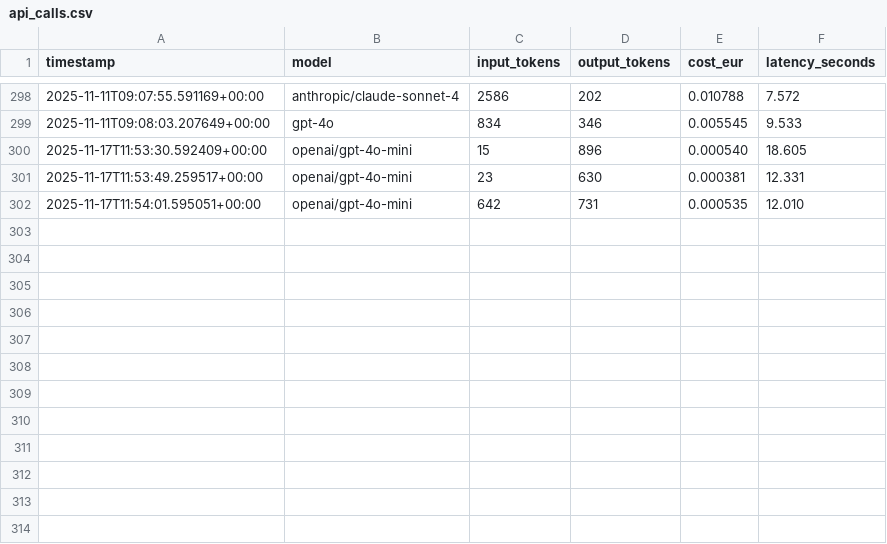
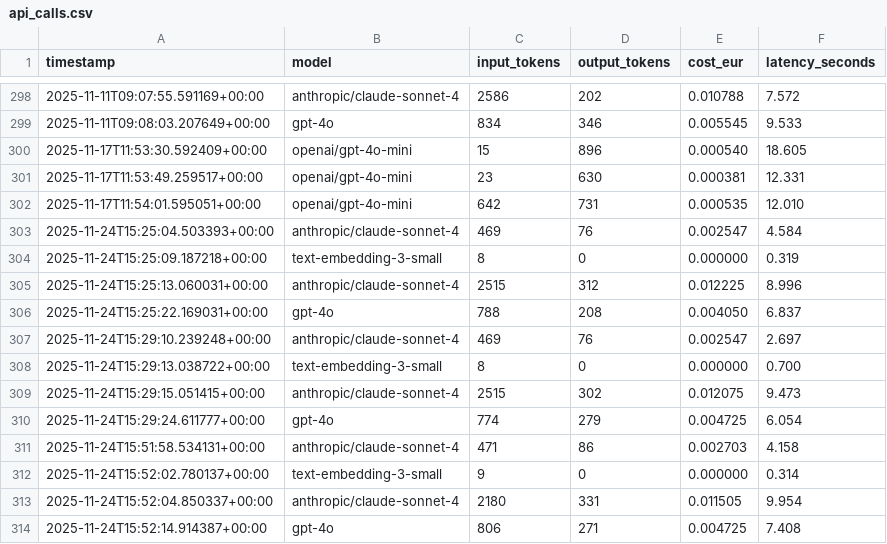
Before and after one commit to levelup360pro/agentic-ai-examples, a CSV file: marketing-team/notebooks/data/api_calls.csv, drawn as a sheet; only a part is shown, gaps mark what is left out; the diff names each change by its address in the sheet, - before the commit and + after, or states it on an @@ line.

```diff
--- a/marketing-team/notebooks/data/api_calls.csv
+++ b/marketing-team/notebooks/data/api_calls.csv
+row 303: 2025-11-24T15:25:04.503393+00:00 | anthropic/claude-sonnet-4 | 469 | 76 | 0.002547 | 4.584
+row 304: 2025-11-24T15:25:09.187218+00:00 | text-embedding-3-small | 8 | 0 | 0.000000 | 0.319
+row 305: 2025-11-24T15:25:13.060031+00:00 | anthropic/claude-sonnet-4 | 2515 | 312 | 0.012225 | 8.996
+row 306: 2025-11-24T15:25:22.169031+00:00 | gpt-4o | 788 | 208 | 0.004050 | 6.837
+row 307: 2025-11-24T15:29:10.239248+00:00 | anthropic/claude-sonnet-4 | 469 | 76 | 0.002547 | 2.697
+row 308: 2025-11-24T15:29:13.038722+00:00 | text-embedding-3-small | 8 | 0 | 0.000000 | 0.700
+row 309: 2025-11-24T15:29:15.051415+00:00 | anthropic/claude-sonnet-4 | 2515 | 302 | 0.012075 | 9.473
+row 310: 2025-11-24T15:29:24.611777+00:00 | gpt-4o | 774 | 279 | 0.004725 | 6.054
+row 311: 2025-11-24T15:51:58.534131+00:00 | anthropic/claude-sonnet-4 | 471 | 86 | 0.002703 | 4.158
+row 312: 2025-11-24T15:52:02.780137+00:00 | text-embedding-3-small | 9 | 0 | 0.000000 | 0.314
+row 313: 2025-11-24T15:52:04.850337+00:00 | anthropic/claude-sonnet-4 | 2180 | 331 | 0.011505 | 9.954
+row 314: 2025-11-24T15:52:14.914387+00:00 | gpt-4o | 806 | 271 | 0.004725 | 7.408
```
Also changed, not shown: 40 other files.
